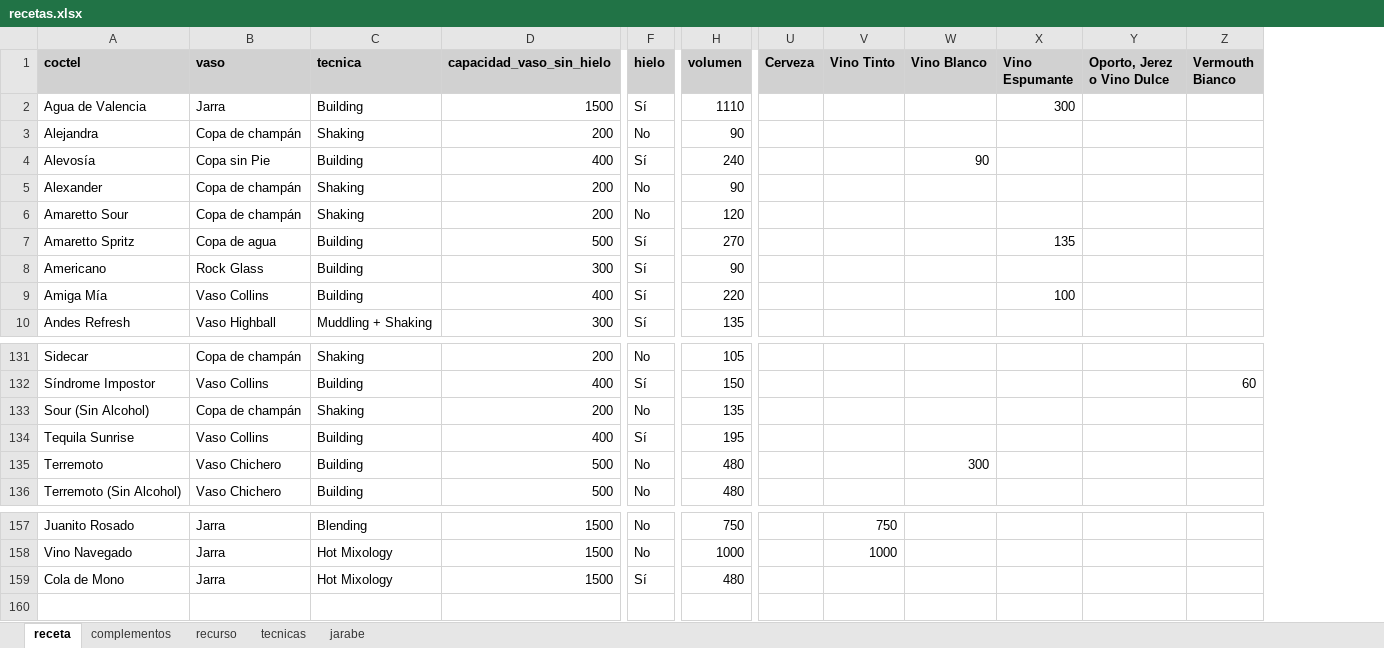
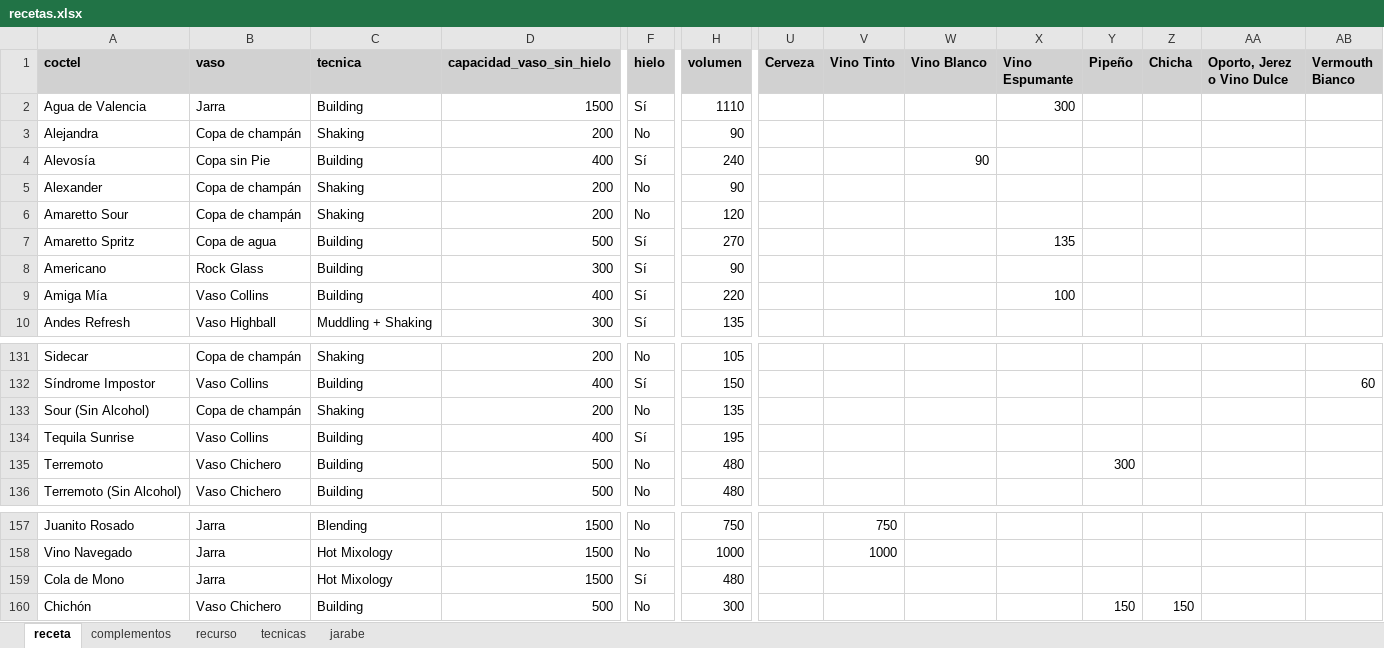
Before and after one commit to cargomir/clubdelicores, an Excel workbook: data/recetas.xlsx, sheet receta, drawn as a sheet; only a part is shown, gaps mark what is left out; values as stored, in another font and other column widths than the file's, no borders; conditional formats not drawn; rows hold the shown columns only; the diff names each change by its address in the sheet, - before the commit and + after, or states it on an @@ line.

Commit message:
Add files via upload

```diff
--- a/data/recetas.xlsx (sheet receta)
+++ b/data/recetas.xlsx (sheet receta)
+column Y (Pipeño), row 135: 300
+column Z (Chicha), empty
-W135 (Vino Blanco): 300
+W135 (Vino Blanco): (empty)
+row 160: Chichón | Vaso Chichero | Building | 500 | No | 300 |  |  |  |  | 150 | 150
```
Also changed, not shown: sheet recurso, sheet complementos, formulas that keep their value.
